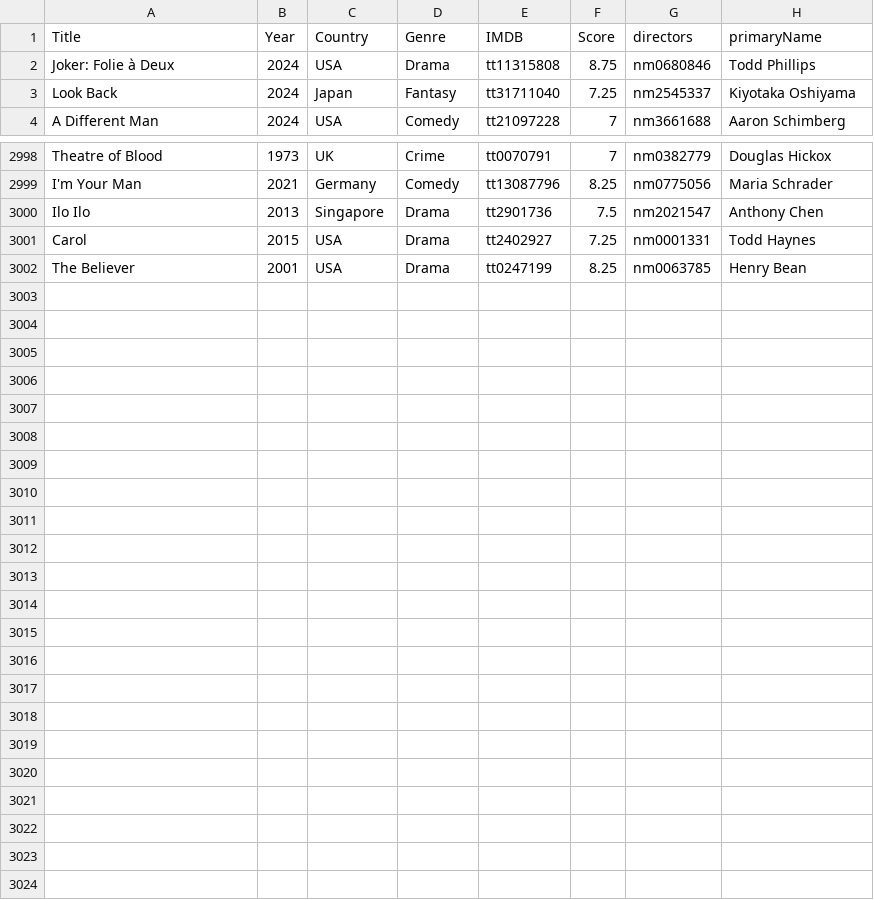
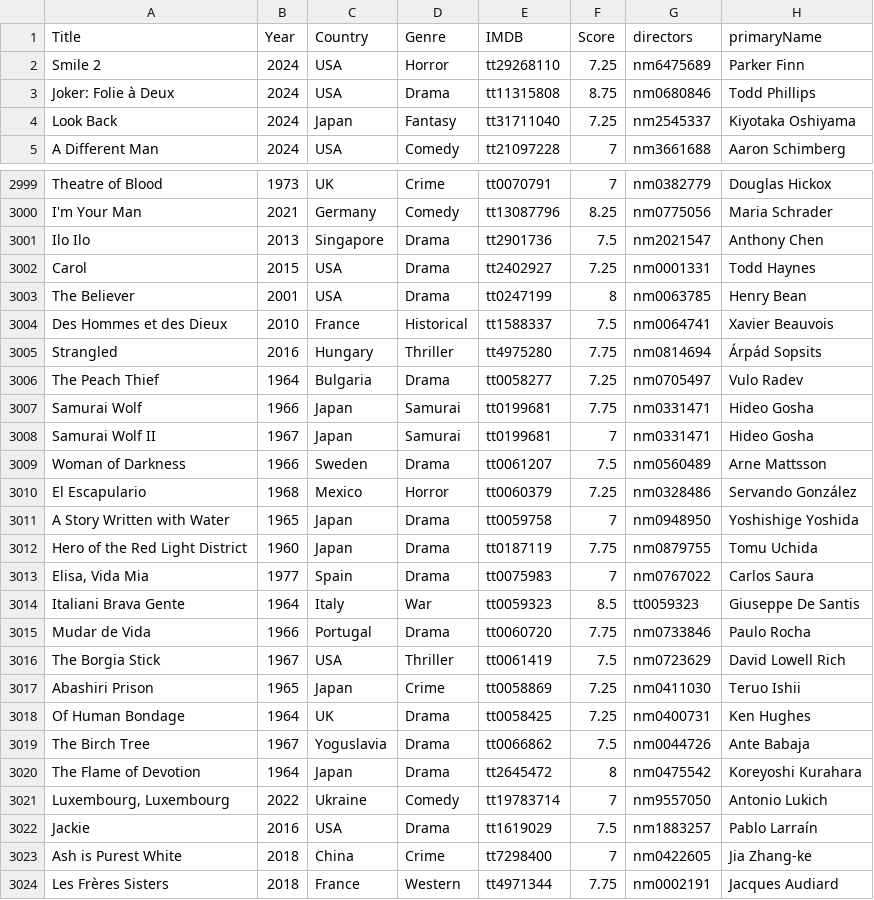
Before and after one commit to jpneto/movies, a CSV file: best_movies_info.csv (was movies/best_movies_info.csv), drawn as a sheet; only a part is shown, gaps mark what is left out; the diff covers the shown part only.

```diff
--- a/movies/best_movies_info.csv
+++ b/best_movies_info.csv
@@ -1,2 +1,3 @@
 Title;Year;Country;Genre;IMDB;Score;directors;primaryName
+Smile 2;2024;USA;Horror;tt29268110;7.25;nm6475689;Parker Finn
 Joker: Folie à Deux;2024;USA;Drama;tt11315808;8.75;nm0680846;Todd Phillips
@@ -3001,2 +3002,23 @@ Ilo Ilo;2013;Singapore;Drama;tt2901736;7.5;nm2021547;Anthony Chen
 Carol;2015;USA;Drama;tt2402927;7.25;nm0001331;Todd Haynes
-The Believer;2001;USA;Drama;tt0247199;8.25;nm0063785;Henry Bean
+The Believer;2001;USA;Drama;tt0247199;8;nm0063785;Henry Bean
+Des Hommes et des Dieux;2010;France;Historical;tt1588337;7.5;nm0064741;Xavier Beauvois
+Strangled;2016;Hungary;Thriller;tt4975280;7.75;nm0814694;Árpád Sopsits
+The Peach Thief;1964;Bulgaria;Drama;tt0058277;7.25;nm0705497;Vulo Radev
+Samurai Wolf;1966;Japan;Samurai;tt0199681;7.75;nm0331471;Hideo Gosha
+Samurai Wolf II;1967;Japan;Samurai;tt0199681;7;nm0331471;Hideo Gosha
+Woman of Darkness;1966;Sweden;Drama;tt0061207;7.5;nm0560489;Arne Mattsson
+El Escapulario;1968;Mexico;Horror;tt0060379;7.25;nm0328486;Servando González
+A Story Written with Water;1965;Japan;Drama;tt0059758;7;nm0948950;Yoshishige Yoshida
+Hero of the Red Light District;1960;Japan;Drama;tt0187119;7.75;nm0879755;Tomu Uchida
+Elisa, Vida Mia;1977;Spain;Drama;tt0075983;7;nm0767022;Carlos Saura
+Italiani Brava Gente;1964;Italy;War;tt0059323;8.5;tt0059323;Giuseppe De Santis
+Mudar de Vida;1966;Portugal;Drama;tt0060720;7.75;nm0733846;Paulo Rocha
+The Borgia Stick;1967;USA;Thriller;tt0061419;7.5;nm0723629;David Lowell Rich
+Abashiri Prison;1965;Japan;Crime;tt0058869;7.25;nm0411030;Teruo Ishii
+Of Human Bondage;1964;UK;Drama;tt0058425;7.25;nm0400731;Ken Hughes
+The Birch Tree;1967;Yoguslavia;Drama;tt0066862;7.5;nm0044726;Ante Babaja
+The Flame of Devotion;1964;Japan;Drama;tt2645472;8;nm0475542;Koreyoshi Kurahara
+Luxembourg, Luxembourg;2022;Ukraine;Comedy;tt19783714;7;nm9557050;Antonio Lukich
+Jackie;2016;USA;Drama;tt1619029;7.5;nm1883257;Pablo Larraín
+Ash is Purest White;2018;China;Crime;tt7298400;7;nm0422605;Jia Zhang-ke
+Les Frères Sisters;2018;France;Western;tt4971344;7.75;nm0002191;Jacques Audiard
```
Also changed, not shown: 6 edited cells elsewhere in this file, 5 other files.
